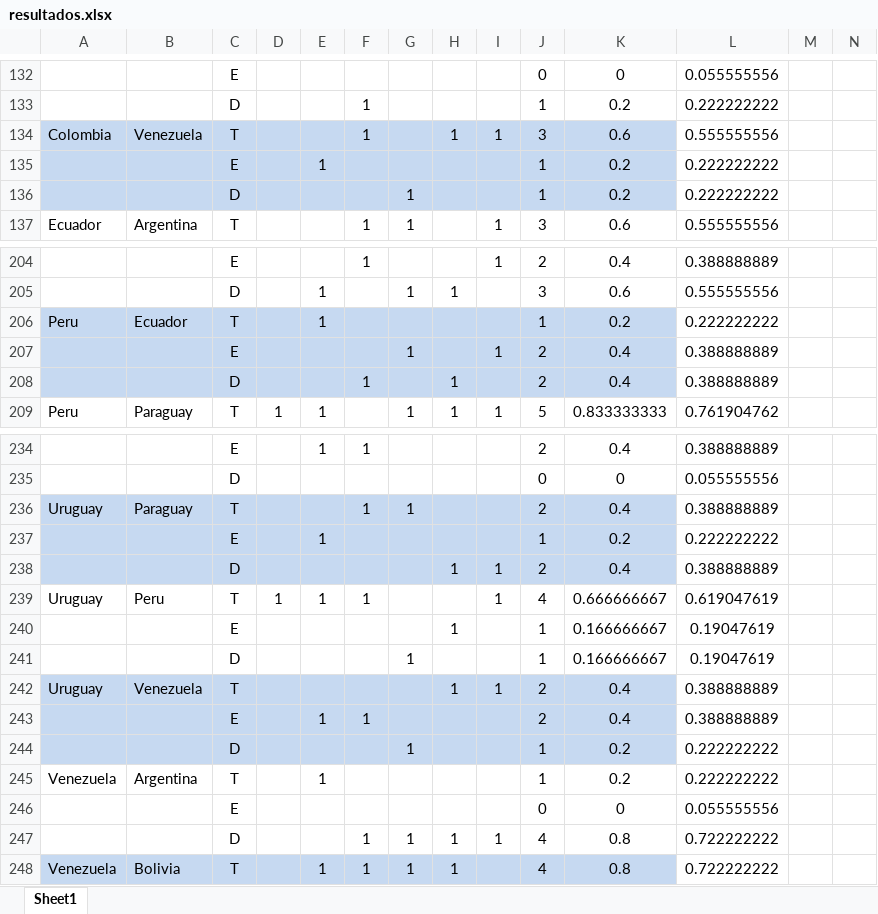
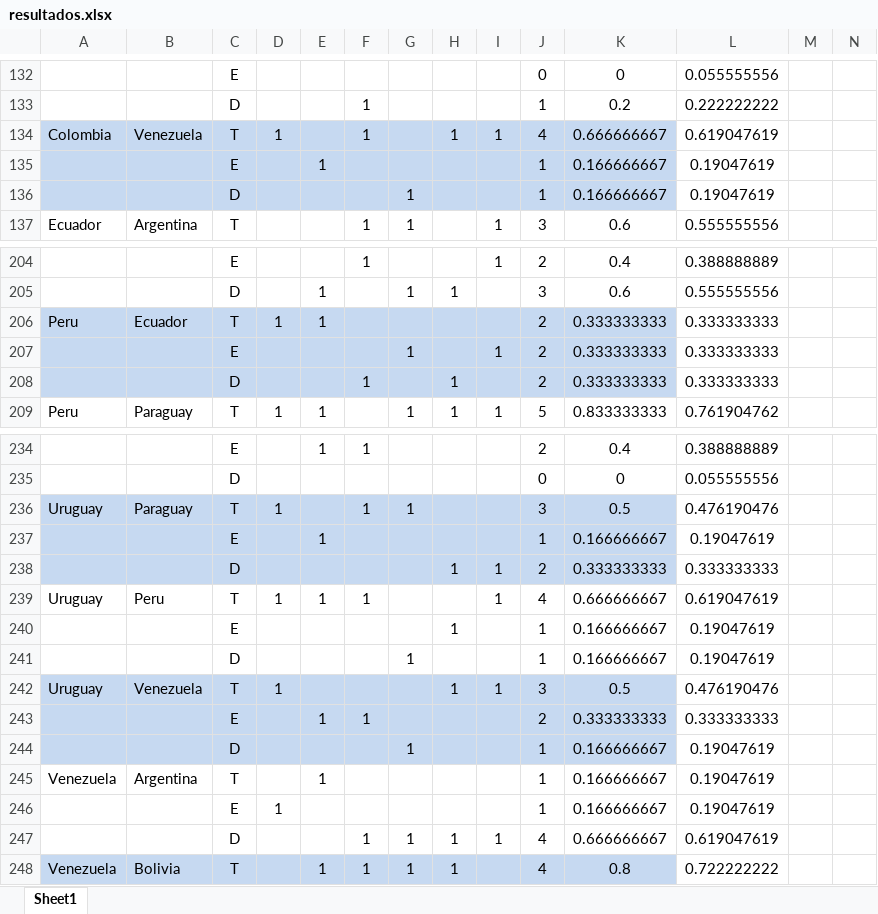
Before and after one commit to reyzaguirre/NoConverge, an Excel workbook: MatRumNam3614/resultados.xlsx, sheet Sheet1, drawn as a sheet; only a part is shown, gaps mark what is left out; values as stored, in another font and other column widths than the file's, no borders; removed rows and columns are numbered as before the commit, all else as after; rows hold the shown columns only; the diff covers the shown part only; the diff names each change by its address in the sheet, - before the commit and + after, or states it on an @@ line.

```diff
--- a/MatRumNam3614/resultados.xlsx (sheet Sheet1)
+++ b/MatRumNam3614/resultados.xlsx (sheet Sheet1)
-D134: (empty)
+D134: 1
-J134: 3
+J134: 4
-K134: 0.6
+K134: 0.666666667
-L134: 0.555555556
+L134: 0.619047619
-K135:K136: 0.2
+K135:K136: 0.166666667
-L135:L136: 0.222222222
+L135:L136: 0.19047619
-D206: (empty)
+D206: 1
-J206: 1
+J206: 2
-K206: 0.2
+K206: 0.333333333
-L206: 0.222222222
+L206: 0.333333333
-K207:K208: 0.4
+K207:K208: 0.333333333
-L207:L208: 0.388888889
+L207:L208: 0.333333333
-D236: (empty)
+D236: 1
-J236: 2
+J236: 3
-K236: 0.4
+K236: 0.5
-L236: 0.388888889
+L236: 0.476190476
-K237: 0.2
+K237: 0.166666667
-L237: 0.222222222
+L237: 0.19047619
-K238: 0.4
+K238: 0.333333333
-L238: 0.388888889
+L238: 0.333333333
-D242: (empty)
+D242: 1
-J242: 2
+J242: 3
-K242: 0.4
+K242: 0.5
-L242: 0.388888889
+L242: 0.476190476
-K243: 0.4
+K243: 0.333333333
-L243: 0.388888889
+L243: 0.333333333
-K244:K245: 0.2
+K244:K245: 0.166666667
-L244:L245: 0.222222222
+L244:L245: 0.19047619
-row 246:  |  | E |  |  |  |  |  |  | 0 | 0 | 0.055555556
+row 246:  |  | E | 1 |  |  |  |  |  | 1 | 0.166666667 | 0.19047619
-K247: 0.8
+K247: 0.666666667
-L247: 0.722222222
+L247: 0.619047619
```
Also changed, not shown: 4 added rows, 4 removed rows and 109 edited cells elsewhere in this sheet, 3 other files.
